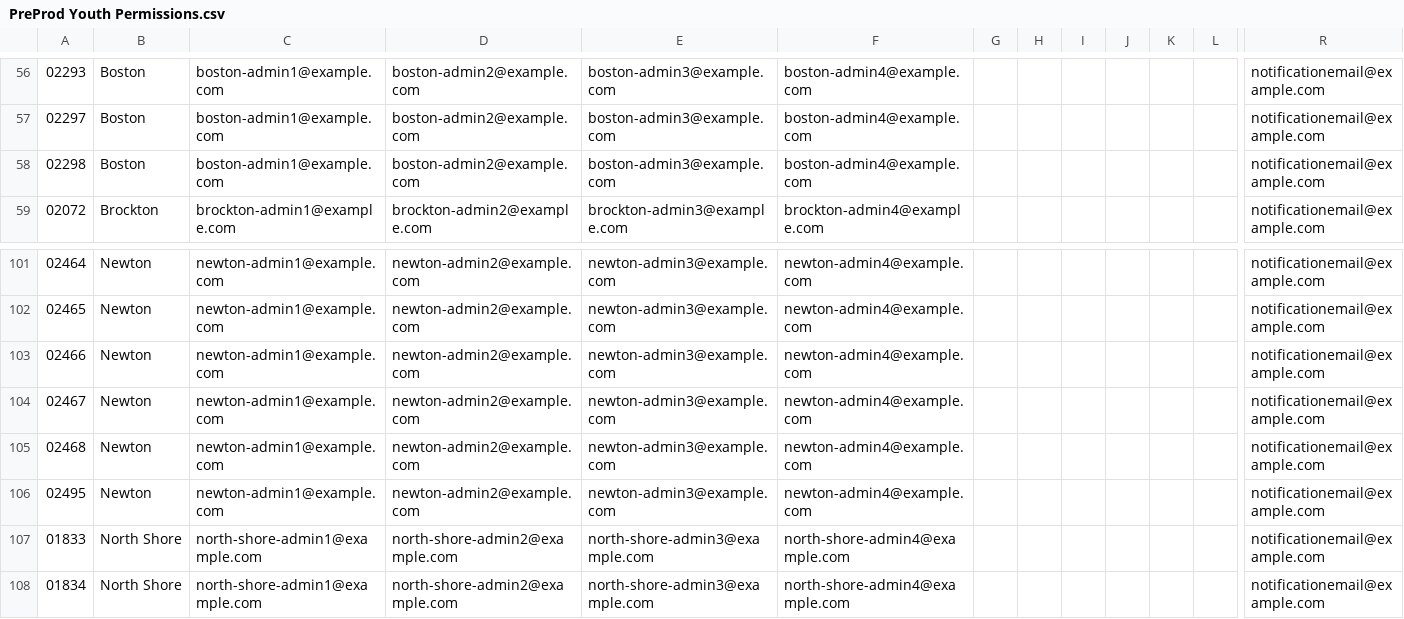
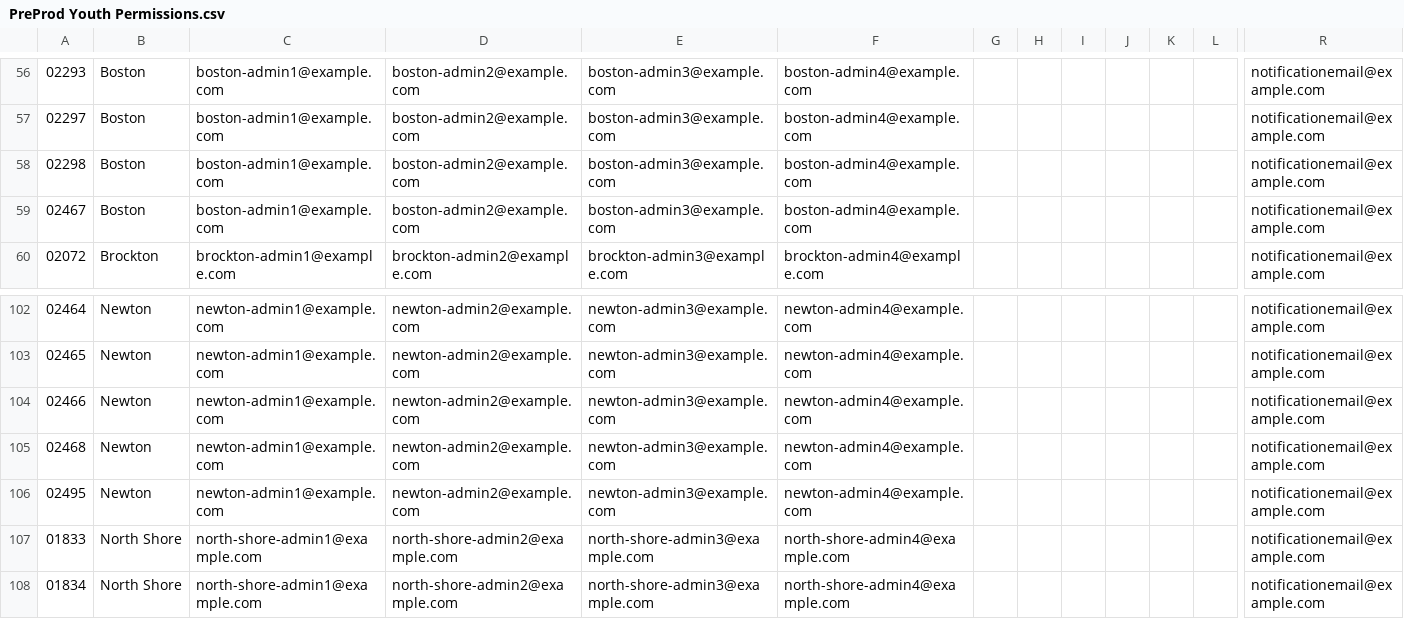
Before and after one commit to mbta/reduced_fares, a CSV file: data_sources/PreProd Youth Permissions.csv, drawn as a sheet; only a part is shown, gaps mark what is left out; removed rows and columns are numbered as before the commit, all else as after; rows hold the shown columns only; the diff names each change by its address in the sheet, - before the commit and + after, or states it on an @@ line.

```diff
--- a/data_sources/PreProd Youth Permissions.csv
+++ b/data_sources/PreProd Youth Permissions.csv
+row 59: 02467 | Boston | boston-admin1@example.com | boston-admin2@example.com | boston-admin3@example.com | boston-admin4@example.com |  |  |  |  |  |  | notificationemail@example.com
-row 104: 02467 | Newton | newton-admin1@example.com | newton-admin2@example.com | newton-admin3@example.com | newton-admin4@example.com |  |  |  |  |  |  | notificationemail@example.com
```
Also changed, not shown: data_sources/Production Youth Permissions.csv, data_sources/Training Youth Permissions.csv, 1 other file.
